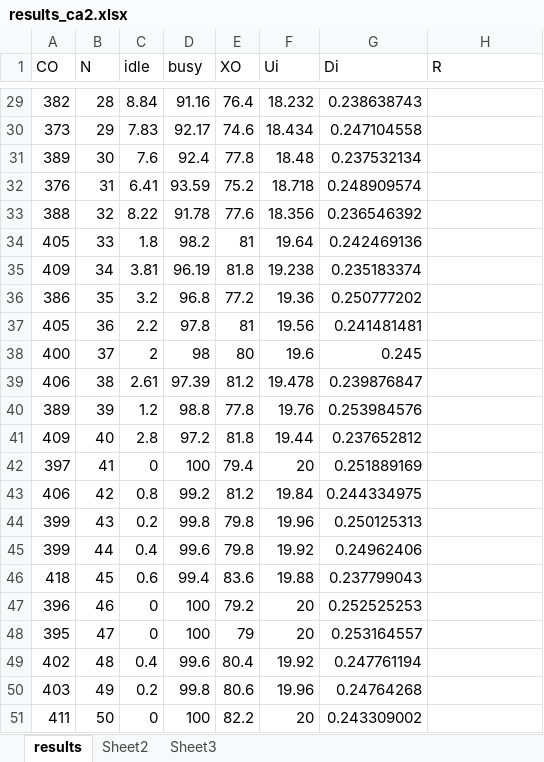
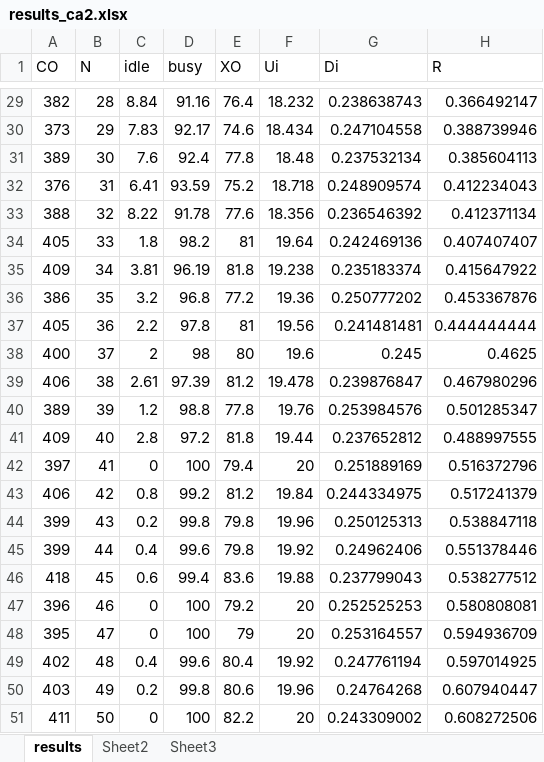
Before and after one commit to stillKeith/EAA, an Excel workbook: results_ca2.xlsx, sheet results, drawn as a sheet; only a part is shown, gaps mark what is left out; values as stored, in another font and other column widths than the file's, no borders; charts and pictures not drawn; the diff covers the shown part only; the diff names each change by its address in the sheet, - before the commit and + after, or states it on an @@ line.

```diff
--- a/results_ca2.xlsx (sheet results)
+++ b/results_ca2.xlsx (sheet results)
-H29 (R): (empty)
+H29 (R): 0.366492147
-H30 (R): (empty)
+H30 (R): 0.388739946
-H31 (R): (empty)
+H31 (R): 0.385604113
-H32 (R): (empty)
+H32 (R): 0.412234043
-H33 (R): (empty)
+H33 (R): 0.412371134
-H34 (R): (empty)
+H34 (R): 0.407407407
-H35 (R): (empty)
+H35 (R): 0.415647922
-H36 (R): (empty)
+H36 (R): 0.453367876
-H37 (R): (empty)
+H37 (R): 0.444444444
-H38 (R): (empty)
+H38 (R): 0.4625
-H39 (R): (empty)
+H39 (R): 0.467980296
-H40 (R): (empty)
+H40 (R): 0.501285347
-H41 (R): (empty)
+H41 (R): 0.488997555
-H42 (R): (empty)
+H42 (R): 0.516372796
-H43 (R): (empty)
+H43 (R): 0.517241379
-H44 (R): (empty)
+H44 (R): 0.538847118
-H45 (R): (empty)
+H45 (R): 0.551378446
-H46 (R): (empty)
+H46 (R): 0.538277512
-H47 (R): (empty)
+H47 (R): 0.580808081
-H48 (R): (empty)
+H48 (R): 0.594936709
-H49 (R): (empty)
+H49 (R): 0.597014925
-H50 (R): (empty)
+H50 (R): 0.607940447
-H51 (R): (empty)
+H51 (R): 0.608272506
```
Also changed, not shown: 27 edited cells elsewhere in this sheet, charts or pictures.
